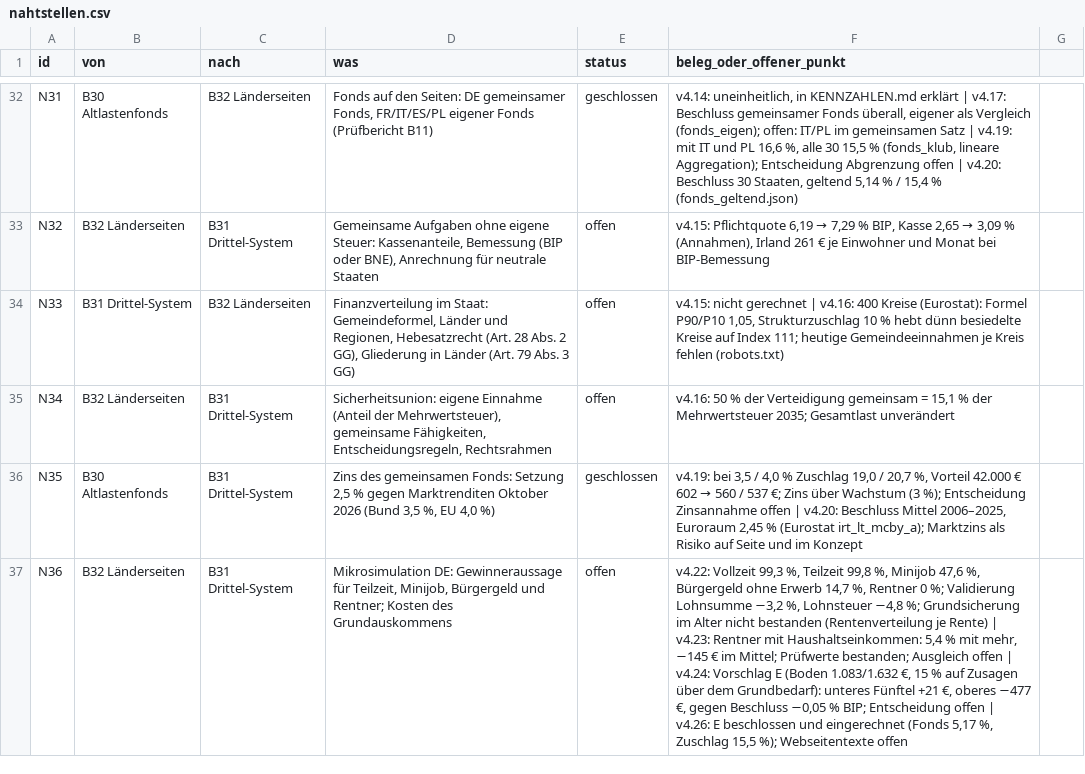
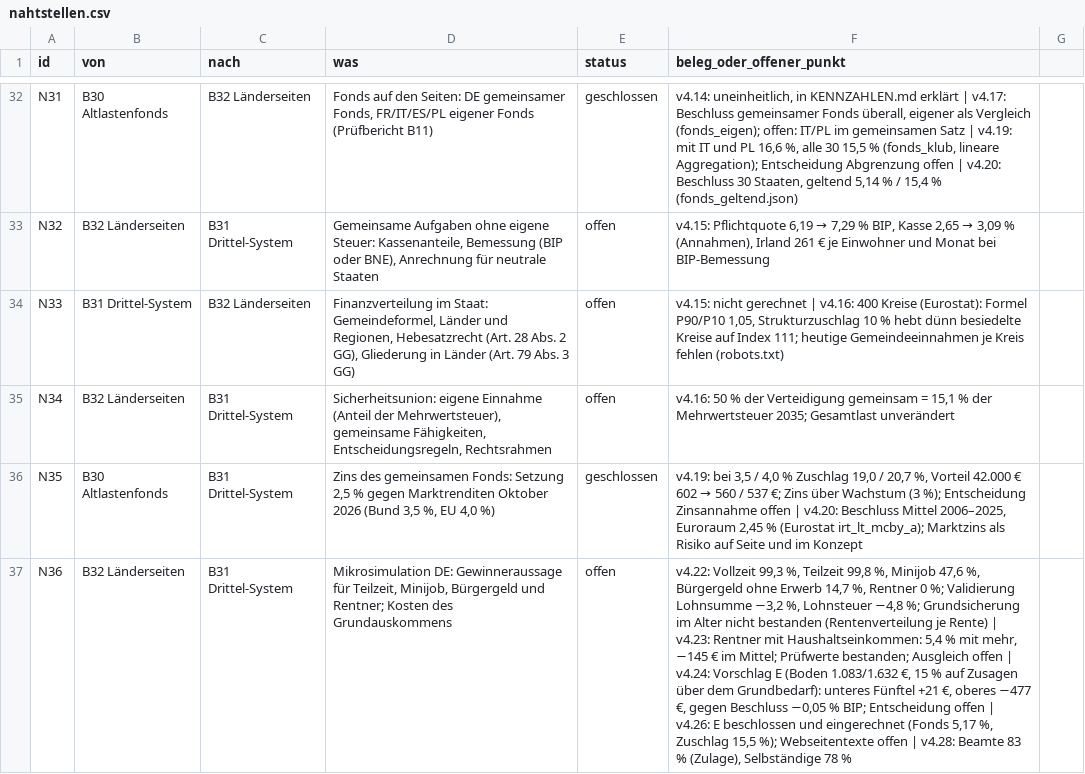
Before and after one commit to archicrowd/2828, a CSV file: projekt/nahtstellen.csv, drawn as a sheet; only a part is shown, gaps mark what is left out; the diff names each change by its address in the sheet, - before the commit and + after, or states it on an @@ line.

```diff
--- a/projekt/nahtstellen.csv
+++ b/projekt/nahtstellen.csv
-F37 (beleg_oder_offener_punkt): …Webseitentexte offen
+F37 (beleg_oder_offener_punkt): …Webseitentexte offen | v4.28: Beamte 83 % (Zulage), Selbständige 78 %
```
Also changed, not shown: projekt/bausteine.csv, 26 other files.
